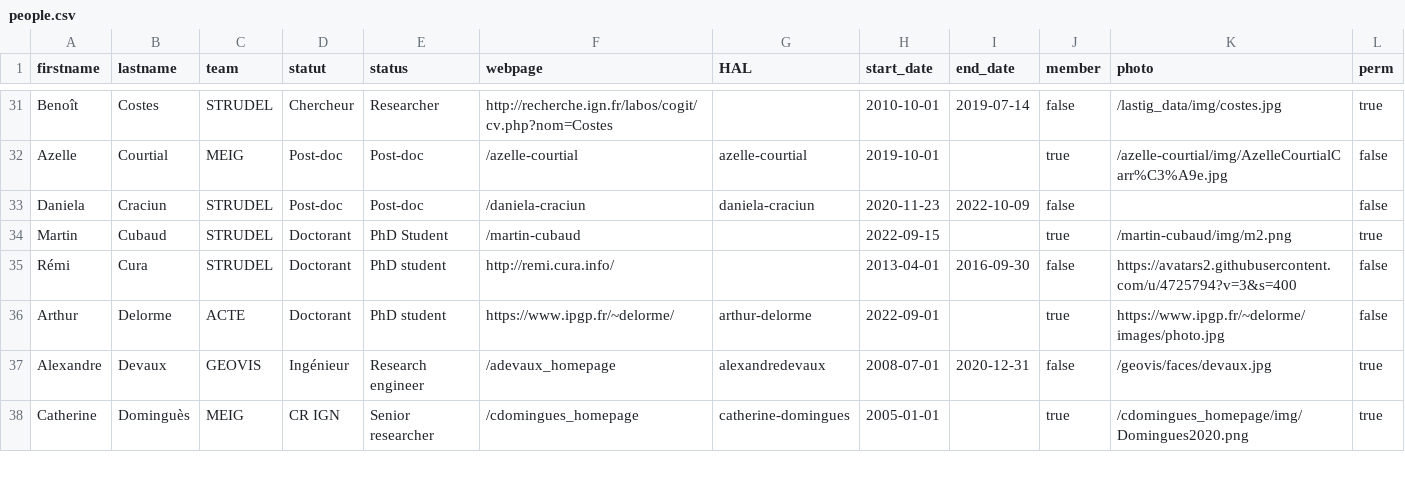
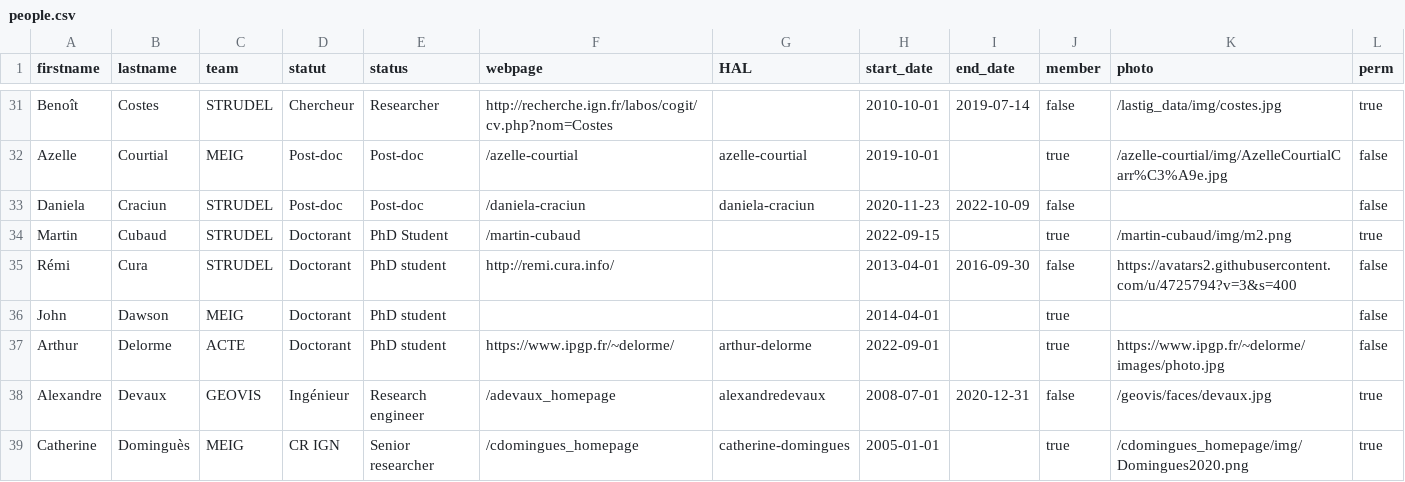
Before and after one commit to umrlastig/lastig_data, a CSV file: people.csv, drawn as a sheet; only a part is shown, gaps mark what is left out.

Commit message:
Update people.csv

```diff
--- a/people.csv
+++ b/people.csv
@@ -35,2 +35,3 @@ Martin,Cubaud,STRUDEL,Doctorant,PhD Student,/martin-cubaud,,2022-09-15,,true,/ma
 Rémi,Cura,STRUDEL,Doctorant,PhD student,http://remi.cura.info/,,2013-04-01,2016-09-30,false,https://avatars2.githubusercontent.com/u/4725794?v=3&s=400,false
+John,Dawson,MEIG,Doctorant,PhD student,,,2014-04-01,,true,,false
 Arthur,Delorme,ACTE,Doctorant,PhD student,https://www.ipgp.fr/~delorme/,arthur-delorme,2022-09-01,,true,https://www.ipgp.fr/~delorme/images/photo.jpg,false
```
